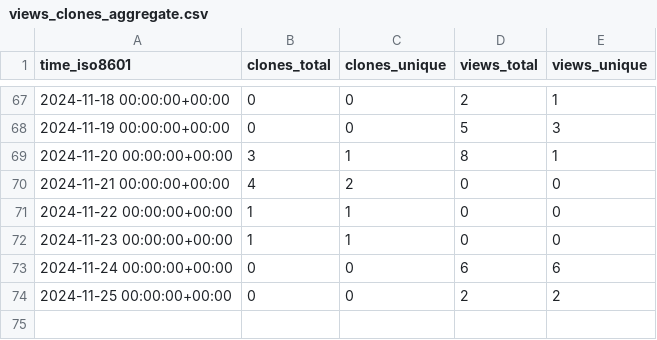
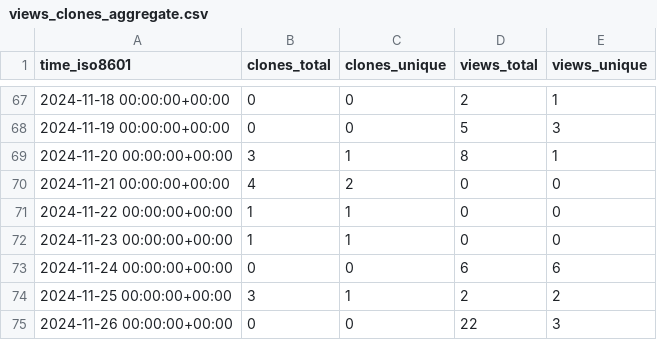
Before and after one commit to legorovers/pirover_simulator, a CSV file: legorovers/pirover_simulator/ghrs-data/views_clones_aggregate.csv, drawn as a sheet; only a part is shown, gaps mark what is left out.

```diff
--- a/legorovers/pirover_simulator/ghrs-data/views_clones_aggregate.csv
+++ b/legorovers/pirover_simulator/ghrs-data/views_clones_aggregate.csv
@@ -73,2 +73,3 @@ time_iso8601,clones_total,clones_unique,views_total,views_unique
 2024-11-24 00:00:00+00:00,0,0,6,6
-2024-11-25 00:00:00+00:00,0,0,2,2
+2024-11-25 00:00:00+00:00,3,1,2,2
+2024-11-26 00:00:00+00:00,0,0,22,3
```
Also changed, not shown: 1 other file.
